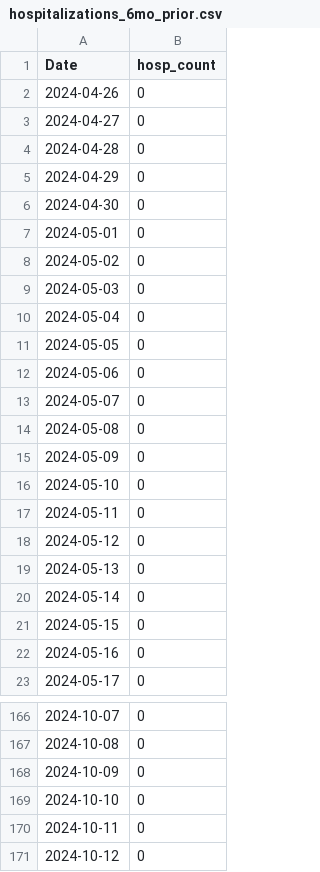
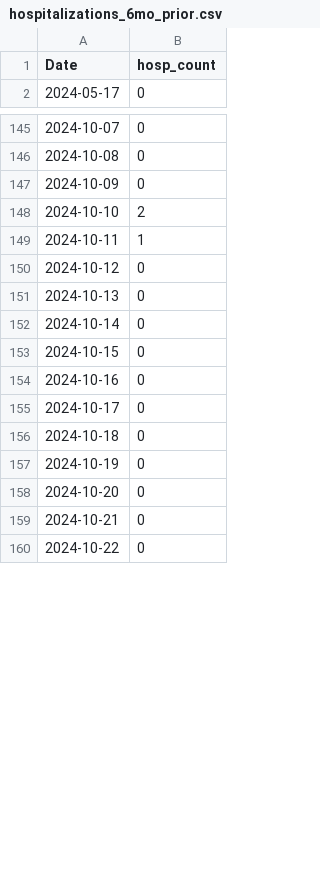
Before and after one commit to h-hedman/scph, a CSV file: covid-19/output-data/hospitalizations_6mo_prior.csv, drawn as a sheet; only a part is shown, gaps mark what is left out; the shorter side is filled out with more unchanged rows; the diff covers the shown part only.

Commit message:
Add files via upload

```diff
--- a/covid-19/output-data/hospitalizations_6mo_prior.csv
+++ b/covid-19/output-data/hospitalizations_6mo_prior.csv
@@ -1,23 +1,2 @@
 "Date","hosp_count"
-2024-04-26,0
-2024-04-27,0
-2024-04-28,0
-2024-04-29,0
-2024-04-30,0
-2024-05-01,0
-2024-05-02,0
-2024-05-03,0
-2024-05-04,0
-2024-05-05,0
-2024-05-06,0
-2024-05-07,0
-2024-05-08,0
-2024-05-09,0
-2024-05-10,0
-2024-05-11,0
-2024-05-12,0
-2024-05-13,0
-2024-05-14,0
-2024-05-15,0
-2024-05-16,0
 2024-05-17,0
@@ -168,4 +147,4 @@
 2024-10-09,0
-2024-10-10,0
-2024-10-11,0
+2024-10-10,2
+2024-10-11,1
 2024-10-12,0
```
Also changed, not shown: 21 added rows and 6 edited cells elsewhere in this file.
